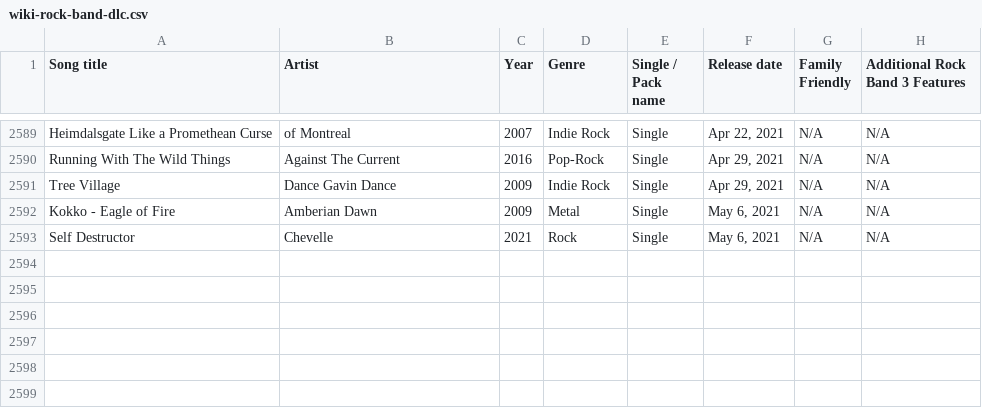
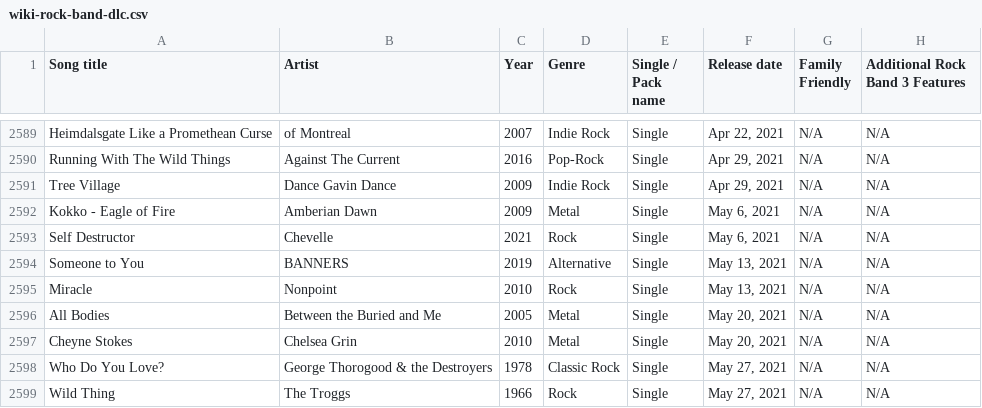
Before and after one commit to maxgrayer/rock-band-four-importer-java, a CSV file: src/main/resources/data/wiki-rock-band-dlc.csv, drawn as a sheet; only a part is shown, gaps mark what is left out.

Commit message:
Adds RockBandAPI song data

```diff
--- a/src/main/resources/data/wiki-rock-band-dlc.csv
+++ b/src/main/resources/data/wiki-rock-band-dlc.csv
@@ -2593 +2593,7 @@ Song title,Artist,Year,Genre,Single / Pack name,Release date,Family Friendly,Add
 "Self Destructor",Chevelle,2021,Rock,Single,"May 6, 2021",N/A,N/A
+"Someone to You",BANNERS,2019,Alternative,Single,"May 13, 2021",N/A,N/A
+"Miracle",Nonpoint,2010,Rock,Single,"May 13, 2021",N/A,N/A
+"All Bodies",Between the Buried and Me,2005,Metal,Single,"May 20, 2021",N/A,N/A
+"Cheyne Stokes",Chelsea Grin,2010,Metal,Single,"May 20, 2021",N/A,N/A
+"Who Do You Love?",George Thorogood & the Destroyers,1978,Classic Rock,Single,"May 27, 2021",N/A,N/A
+"Wild Thing",The Troggs,1966,Rock,Single,"May 27, 2021",N/A,N/A
```
Also changed, not shown: 6 other files.
